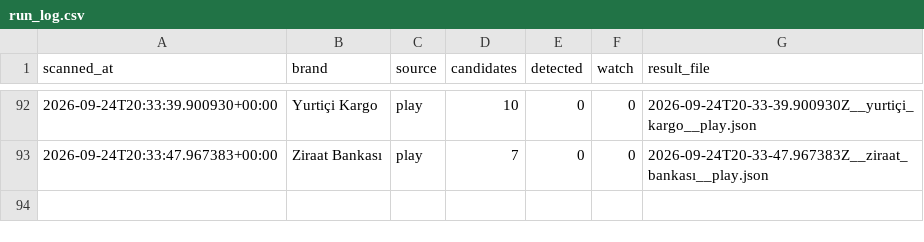
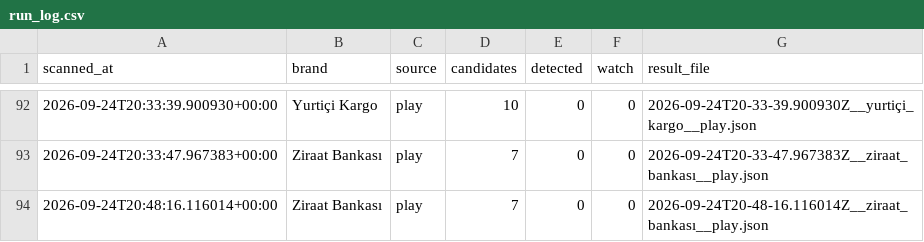
Before and after one commit to Furalza/brandguard, a CSV file: results/run_log.csv, drawn as a sheet; only a part is shown, gaps mark what is left out; the diff names each change by its address in the sheet, - before the commit and + after, or states it on an @@ line.

```diff
--- a/results/run_log.csv
+++ b/results/run_log.csv
+row 94: 2026-09-24T20:48:16.116014+00:00 | Ziraat Bankası | play | 7 | 0 | 0 | 2026-09-24T20-48-16.116014Z__ziraat_bankası__play.json
```
Also changed, not shown: 4 other files.
